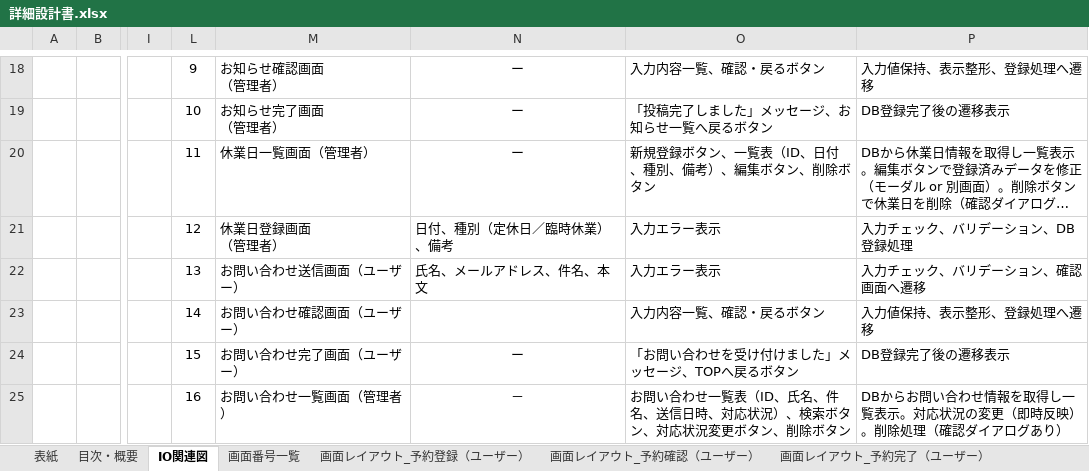
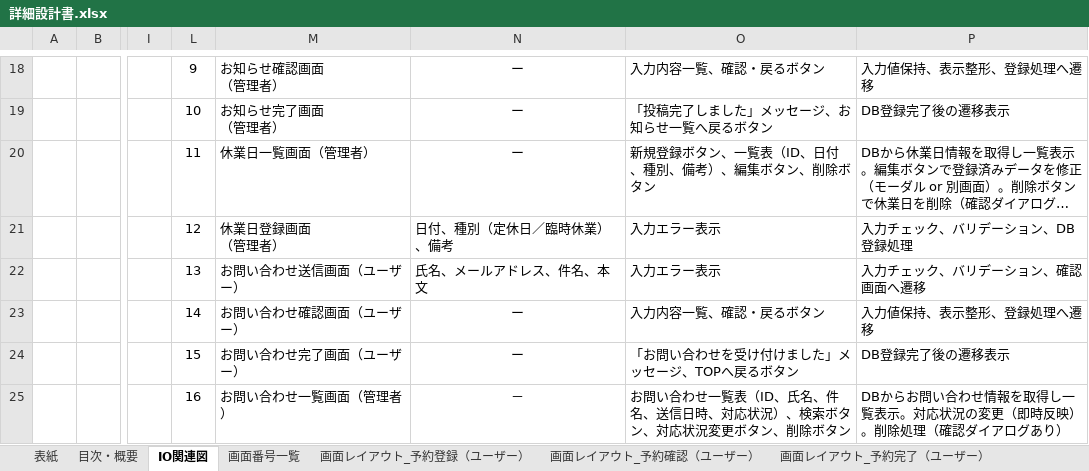
Before and after one commit to tomo-ss/Portfolio, an Excel workbook: 詳細設計書.xlsx, sheet IO関連図, drawn as a sheet; only a part is shown, gaps mark what is left out; long unchanged cells end in …; values as stored, in another font and other column widths than the file's, no borders; charts and pictures not drawn; the diff names each change by its address in the sheet, - before the commit and + after, or states it on an @@ line.

```diff
--- a/詳細設計書.xlsx (sheet IO関連図)
+++ b/詳細設計書.xlsx (sheet IO関連図)
-N23: (empty)
+N23: ー
```
Also changed, not shown: sheet 画面番号一覧, sheet 表紙.
